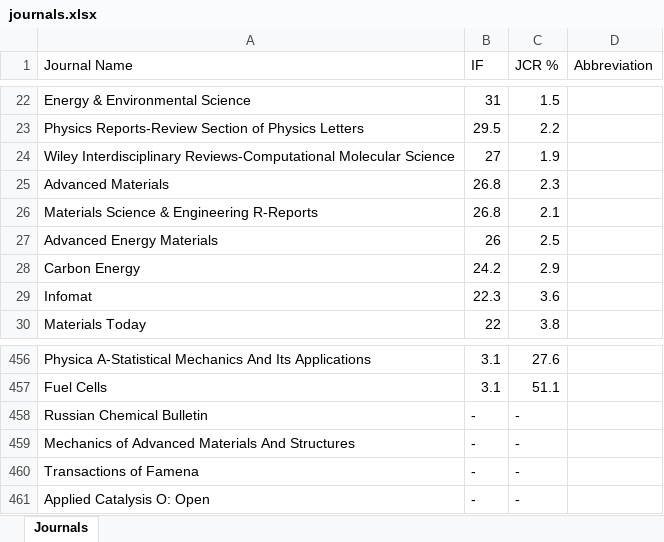
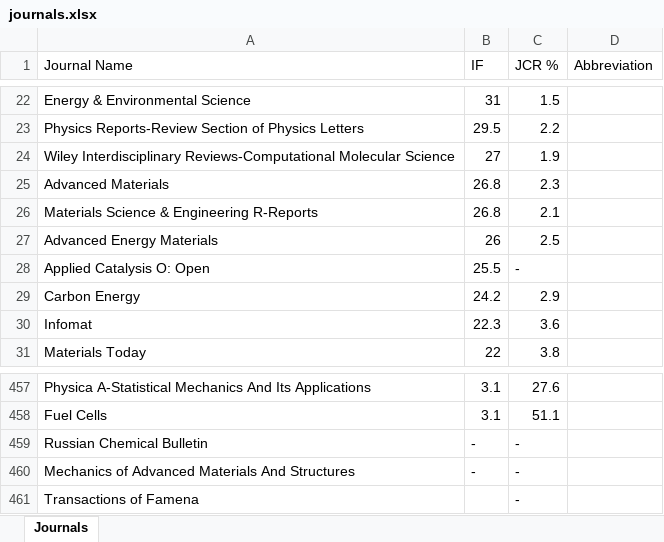
Before and after one commit to MHSeo0930/agem_homepage, an Excel workbook: data/journals.xlsx, sheet Journals, drawn as a sheet; only a part is shown, gaps mark what is left out; values as stored, in another font and other column widths than the file's, no borders; removed rows and columns are numbered as before the commit, all else as after; the diff names each change by its address in the sheet, - before the commit and + after, or states it on an @@ line.

```diff
--- a/data/journals.xlsx (sheet Journals)
+++ b/data/journals.xlsx (sheet Journals)
+row 28: Applied Catalysis O: Open | 25.5 | -
-B461 (IF): -
+B461 (IF): (empty)
-row 461: Applied Catalysis O: Open | - | -
```
Also changed, not shown: 11 other files.
